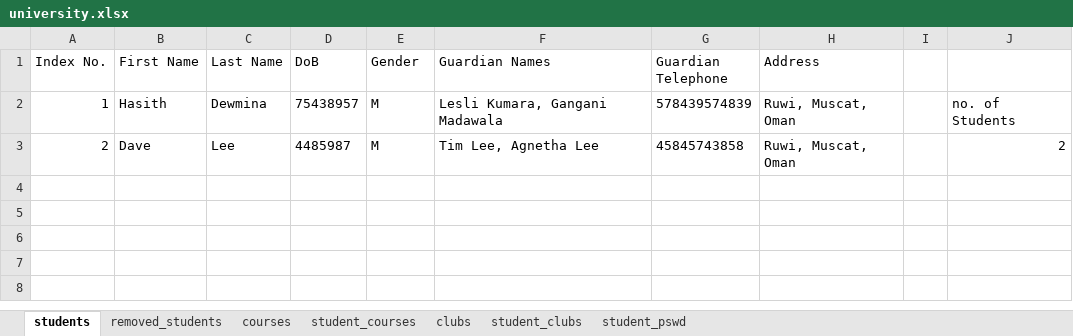
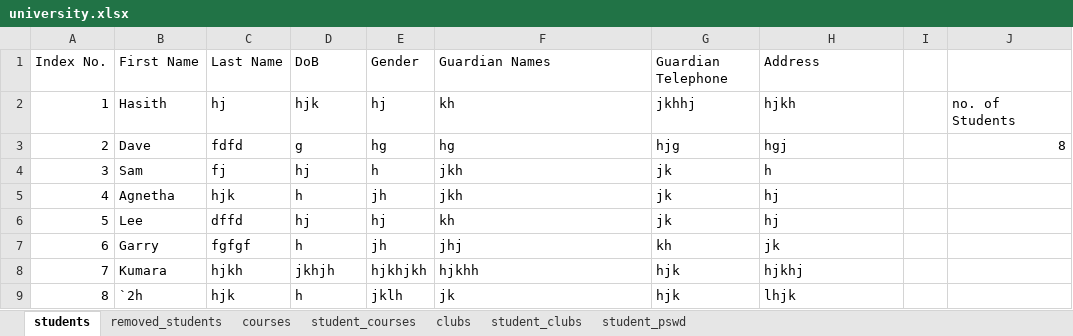
Before and after one commit to Hasith435/University-System, an Excel workbook: university.xlsx, sheet students, drawn as a sheet; values as stored, in another font and other column widths than the file's, no borders; the diff names each change by its address in the sheet, - before the commit and + after, or states it on an @@ line.

```diff
--- a/university.xlsx (sheet students)
+++ b/university.xlsx (sheet students)
-C2 (Last Name): Dewmina
+C2 (Last Name): hj
-D2 (DoB): 75438957
+D2 (DoB): hjk
-E2 (Gender): M
+E2 (Gender): hj
-F2 (Guardian Names): Lesli Kumara, Gangani Madawala
+F2 (Guardian Names): kh
-G2 (Guardian Telephone): 578439574839
+G2 (Guardian Telephone): jkhhj
-H2 (Address): Ruwi, Muscat, Oman
+H2 (Address): hjkh
-C3 (Last Name): Lee
+C3 (Last Name): fdfd
-D3 (DoB): 4485987
+D3 (DoB): g
-E3 (Gender): M
+E3 (Gender): hg
-F3 (Guardian Names): Tim Lee, Agnetha Lee
+F3 (Guardian Names): hg
-G3 (Guardian Telephone): 45845743858
+G3 (Guardian Telephone): hjg
-H3 (Address): Ruwi, Muscat, Oman
+H3 (Address): hgj
-J3: 2
+J3: 8
+row 4: 3 | Sam | fj | hj | h | jkh | jk | h
+row 5: 4 | Agnetha | hjk | h | jh | jkh | jk | hj
+row 6: 5 | Lee | dffd | hj | hj | kh | jk | hj
+row 7: 6 | Garry | fgfgf | h | jh | jhj | kh | jk
+row 8: 7 | Kumara | hjkh | jkhjh | hjkhjkh | hjkhh | hjk | hjkhj
+row 9: 8 | `2h | hjk | h | jklh | jk | hjk | lhjk
```
Also changed, not shown: sheet student_pswd, 1 other file.
